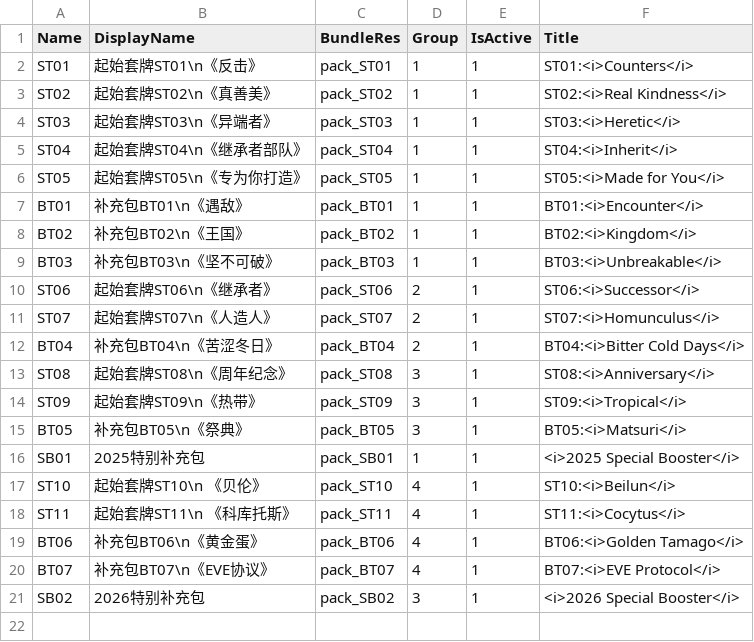
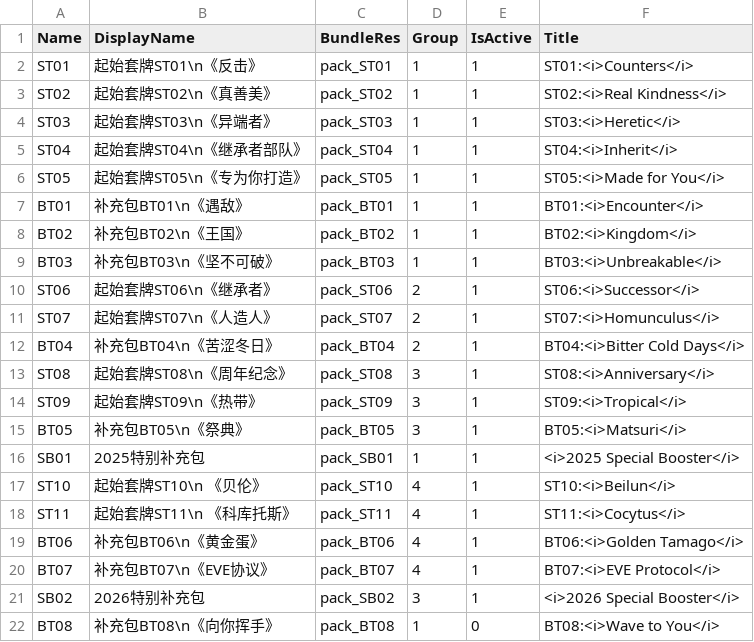
Before and after one commit to LanaryHan/NivelArenaDB, a CSV file: Assets/Resources/packs.csv, drawn as a sheet; the diff names each change by its address in the sheet, - before the commit and + after, or states it on an @@ line.

```diff
--- a/Assets/Resources/packs.csv
+++ b/Assets/Resources/packs.csv
+row 22: BT08 | 补充包BT08\n《向你挥手》 | pack_BT08 | 1 | 0 | BT08:<i>Wave to You</i>
```
Also changed, not shown: Assets/Resources/skills.csv, 2 other files.
